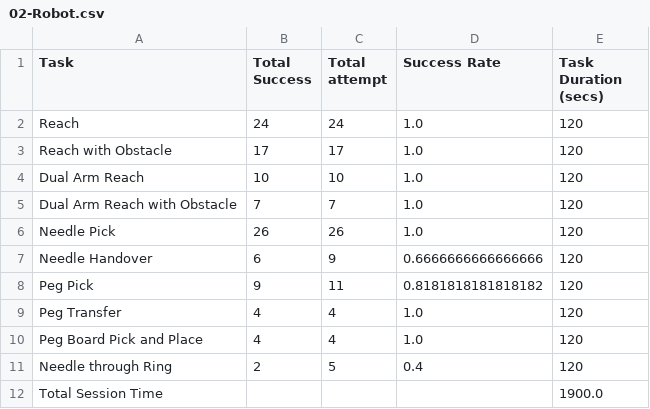
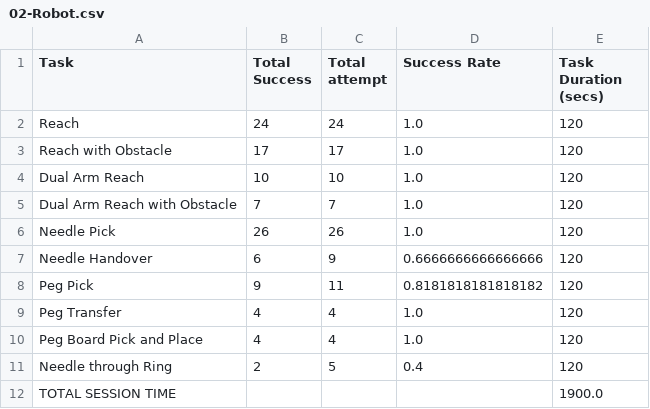
Before and after one commit to SMSL-Project/dart-vinci-data, a CSV file: data/02-Robot.csv, drawn as a sheet.

```diff
--- a/data/02-Robot.csv
+++ b/data/02-Robot.csv
@@ -11,2 +11,2 @@ Peg Board Pick and Place,4,4,1.0,120
 Needle through Ring,2,5,0.4,120
-Total Session Time,,,,1900.0
+TOTAL SESSION TIME,,,,1900.0
```
Also changed, not shown: 6 other files.
